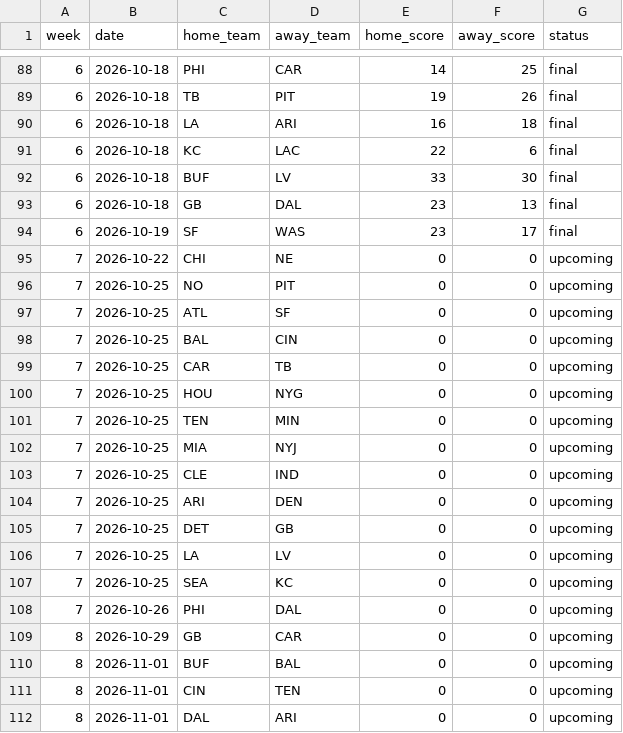
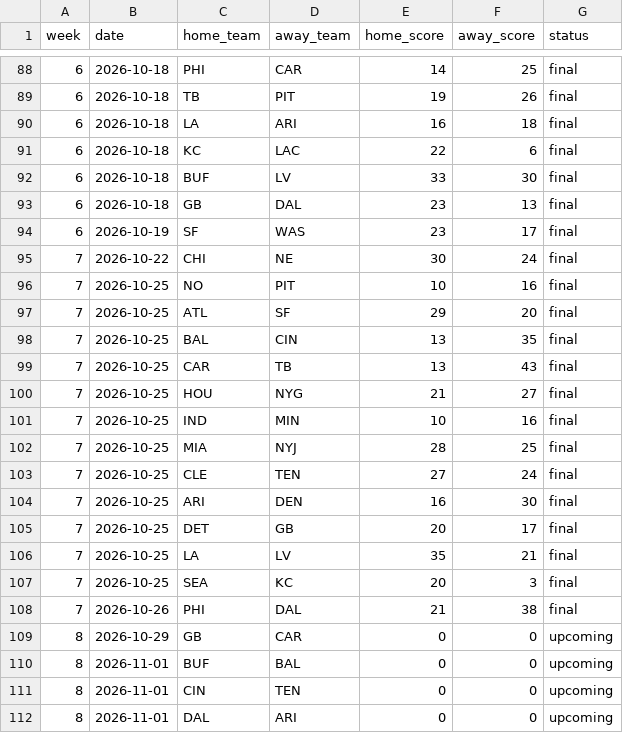
Before and after one commit to mvermeulen/nfl3, a CSV file: data/schedule.csv, drawn as a sheet; only a part is shown, gaps mark what is left out.

Commit message:
Week 7.

```diff
--- a/data/schedule.csv
+++ b/data/schedule.csv
@@ -94,16 +94,16 @@ week,date,home_team,away_team,home_score,away_score,status
 6,2026-10-19,SF,WAS,23,17,final
-7,2026-10-22,CHI,NE,0,0,upcoming
-7,2026-10-25,NO,PIT,0,0,upcoming
-7,2026-10-25,ATL,SF,0,0,upcoming
-7,2026-10-25,BAL,CIN,0,0,upcoming
-7,2026-10-25,CAR,TB,0,0,upcoming
-7,2026-10-25,HOU,NYG,0,0,upcoming
-7,2026-10-25,TEN,MIN,0,0,upcoming
-7,2026-10-25,MIA,NYJ,0,0,upcoming
-7,2026-10-25,CLE,IND,0,0,upcoming
-7,2026-10-25,ARI,DEN,0,0,upcoming
-7,2026-10-25,DET,GB,0,0,upcoming
-7,2026-10-25,LA,LV,0,0,upcoming
-7,2026-10-25,SEA,KC,0,0,upcoming
-7,2026-10-26,PHI,DAL,0,0,upcoming
+7,2026-10-22,CHI,NE,30,24,final
+7,2026-10-25,NO,PIT,10,16,final
+7,2026-10-25,ATL,SF,29,20,final
+7,2026-10-25,BAL,CIN,13,35,final
+7,2026-10-25,CAR,TB,13,43,final
+7,2026-10-25,HOU,NYG,21,27,final
+7,2026-10-25,IND,MIN,10,16,final
+7,2026-10-25,MIA,NYJ,28,25,final
+7,2026-10-25,CLE,TEN,27,24,final
+7,2026-10-25,ARI,DEN,16,30,final
+7,2026-10-25,DET,GB,20,17,final
+7,2026-10-25,LA,LV,35,21,final
+7,2026-10-25,SEA,KC,20,3,final
+7,2026-10-26,PHI,DAL,21,38,final
 8,2026-10-29,GB,CAR,0,0,upcoming
```
